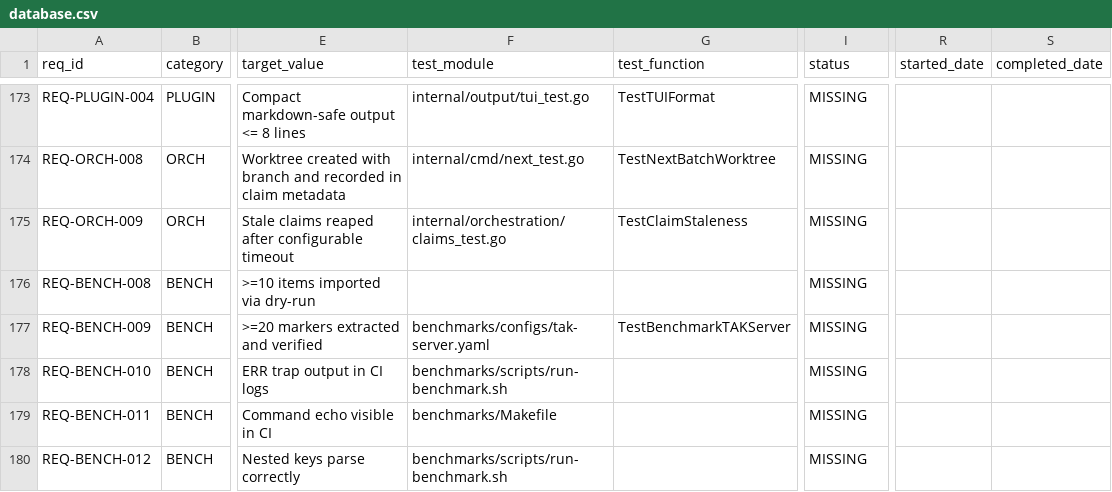
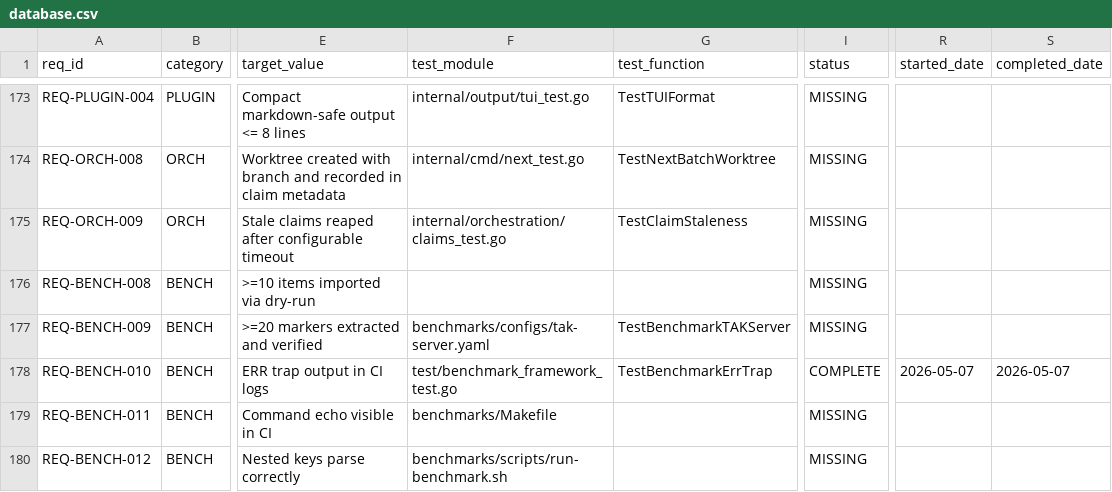
Before and after one commit to rtmx-ai/rtmx, a CSV file: .rtmx/database.csv, drawn as a sheet; only a part is shown, gaps mark what is left out; the diff covers the shown part only; the diff names each change by its address in the sheet, - before the commit and + after, or states it on an @@ line.

```diff
--- a/.rtmx/database.csv
+++ b/.rtmx/database.csv
-F178 (test_module): benchmarks/scripts/run-benchmark.sh
+F178 (test_module): test/benchmark_framework_test.go
-G178 (test_function): (empty)
+G178 (test_function): TestBenchmarkErrTrap
-I178 (status): MISSING
+I178 (status): COMPLETE
-R178 (started_date): (empty)
+R178 (started_date): 2026-05-07
-S178 (completed_date): (empty)
+S178 (completed_date): 2026-05-07
```
Also changed, not shown: 10 edited cells elsewhere in this file, 4 other files.
